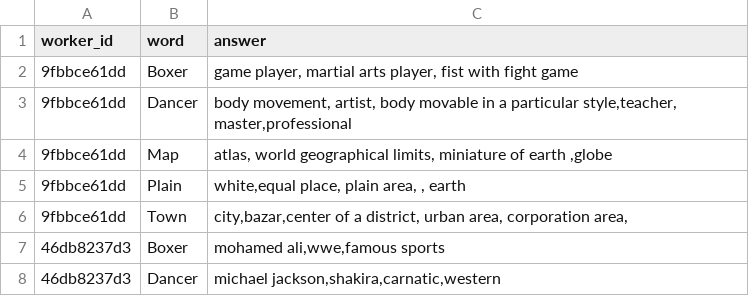
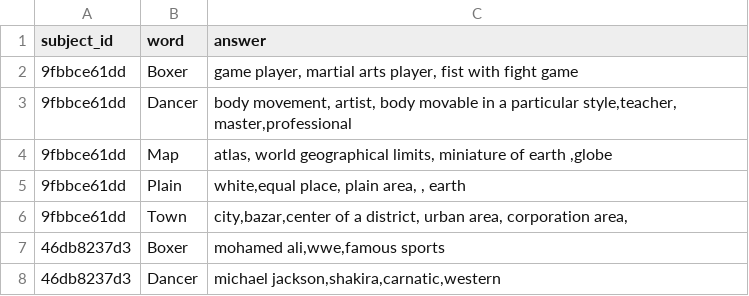
Before and after one commit to doomlab/FLT-Projects, a CSV file: raw_data/mturk_file_1.csv, drawn as a sheet; only a part is shown.

Commit message:
final dataset

```diff
--- a/raw_data/mturk_file_1.csv
+++ b/raw_data/mturk_file_1.csv
@@ -1,2 +1,2 @@
-worker_id,word,answer
+subject_id,word,answer
 9fbbce61dd,Boxer,"game player, martial  arts player, fist with fight game"
```
Also changed, not shown: raw_data/mturk_file_2.csv, raw_data/mturk_file_3.csv, 8 other files.
